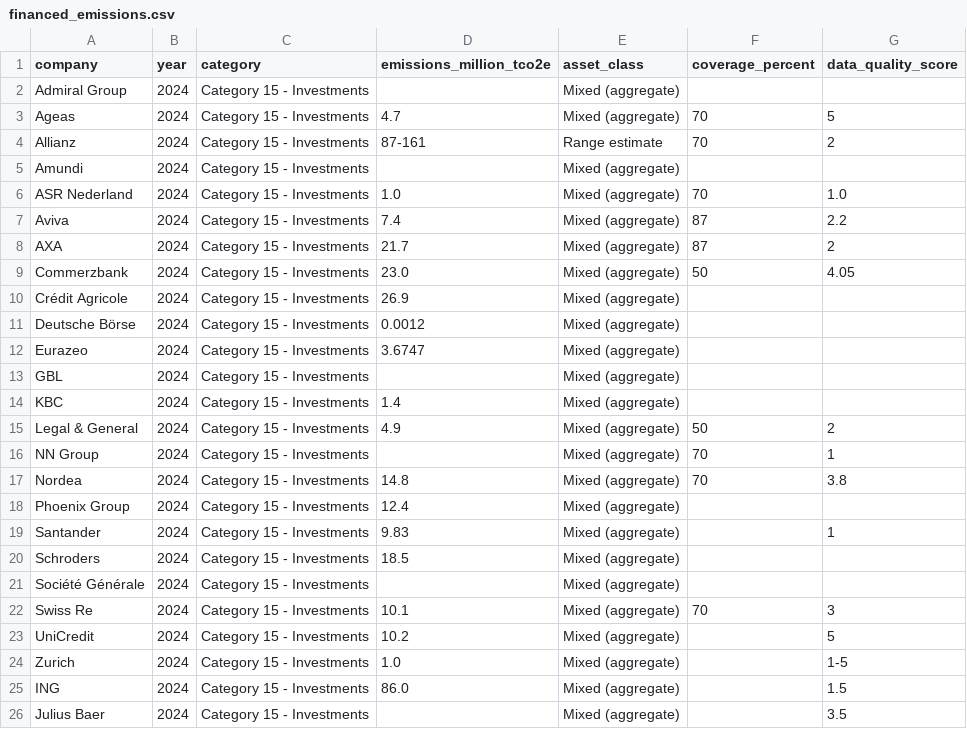
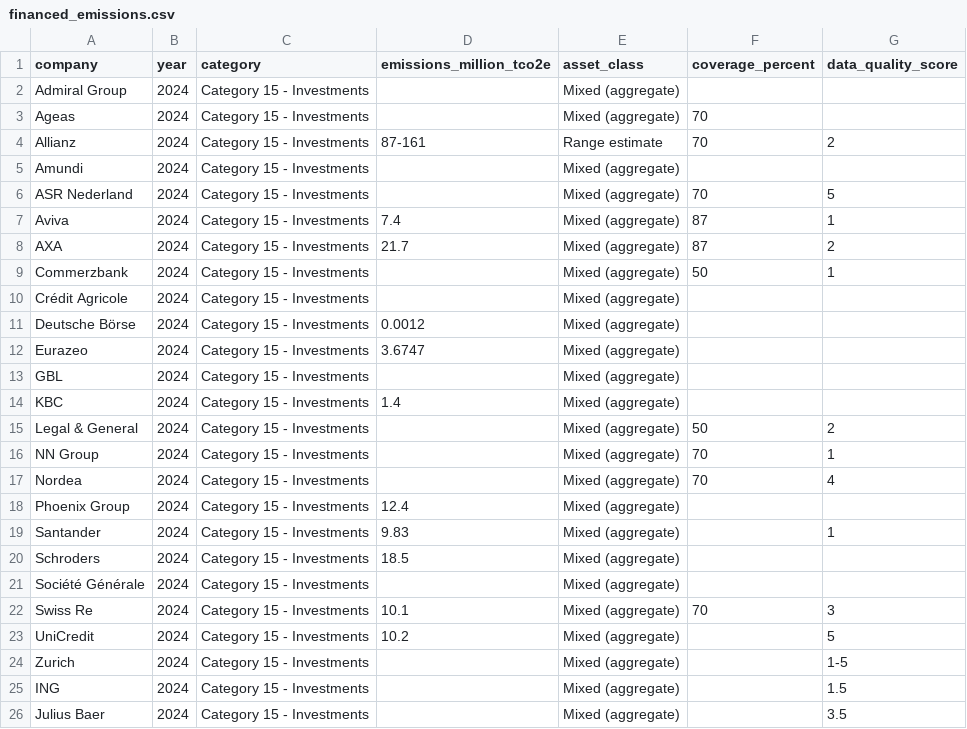
Before and after one commit to eplr/pcaf-compliance, a CSV file: output/financed_emissions.csv, drawn as a sheet.

```diff
--- a/output/financed_emissions.csv
+++ b/output/financed_emissions.csv
@@ -2,10 +2,10 @@ company,year,category,emissions_million_tco2e,asset_class,coverage_percent,data_
 Admiral Group,2024,Category 15 - Investments,,Mixed (aggregate),,
-Ageas,2024,Category 15 - Investments,4.7,Mixed (aggregate),70,5
+Ageas,2024,Category 15 - Investments,,Mixed (aggregate),70,
 Allianz,2024,Category 15 - Investments,87-161,Range estimate,70,2
 Amundi,2024,Category 15 - Investments,,Mixed (aggregate),,
-ASR Nederland,2024,Category 15 - Investments,1.0,Mixed (aggregate),70,1.0
-Aviva,2024,Category 15 - Investments,7.4,Mixed (aggregate),87,2.2
+ASR Nederland,2024,Category 15 - Investments,,Mixed (aggregate),70,5
+Aviva,2024,Category 15 - Investments,7.4,Mixed (aggregate),87,1
 AXA,2024,Category 15 - Investments,21.7,Mixed (aggregate),87,2
-Commerzbank,2024,Category 15 - Investments,23.0,Mixed (aggregate),50,4.05
-Crédit Agricole,2024,Category 15 - Investments,26.9,Mixed (aggregate),,
+Commerzbank,2024,Category 15 - Investments,,Mixed (aggregate),50,1
+Crédit Agricole,2024,Category 15 - Investments,,Mixed (aggregate),,
 Deutsche Börse,2024,Category 15 - Investments,0.0012,Mixed (aggregate),,
@@ -14,5 +14,5 @@ GBL,2024,Category 15 - Investments,,Mixed (aggregate),,
 KBC,2024,Category 15 - Investments,1.4,Mixed (aggregate),,
-Legal & General,2024,Category 15 - Investments,4.9,Mixed (aggregate),50,2
+Legal & General,2024,Category 15 - Investments,,Mixed (aggregate),50,2
 NN Group,2024,Category 15 - Investments,,Mixed (aggregate),70,1
-Nordea,2024,Category 15 - Investments,14.8,Mixed (aggregate),70,3.8
+Nordea,2024,Category 15 - Investments,,Mixed (aggregate),70,4
 Phoenix Group,2024,Category 15 - Investments,12.4,Mixed (aggregate),,
@@ -23,4 +23,4 @@ Swiss Re,2024,Category 15 - Investments,10.1,Mixed (aggregate),70,3
 UniCredit,2024,Category 15 - Investments,10.2,Mixed (aggregate),,5
-Zurich,2024,Category 15 - Investments,1.0,Mixed (aggregate),,1-5
-ING,2024,Category 15 - Investments,86.0,Mixed (aggregate),,1.5
+Zurich,2024,Category 15 - Investments,,Mixed (aggregate),,1-5
+ING,2024,Category 15 - Investments,,Mixed (aggregate),,1.5
 Julius Baer,2024,Category 15 - Investments,,Mixed (aggregate),,3.5
```
Also changed, not shown: output/asset_class_emissions.csv, output/pcaf_assessment_detailed.csv, 8 other files.
